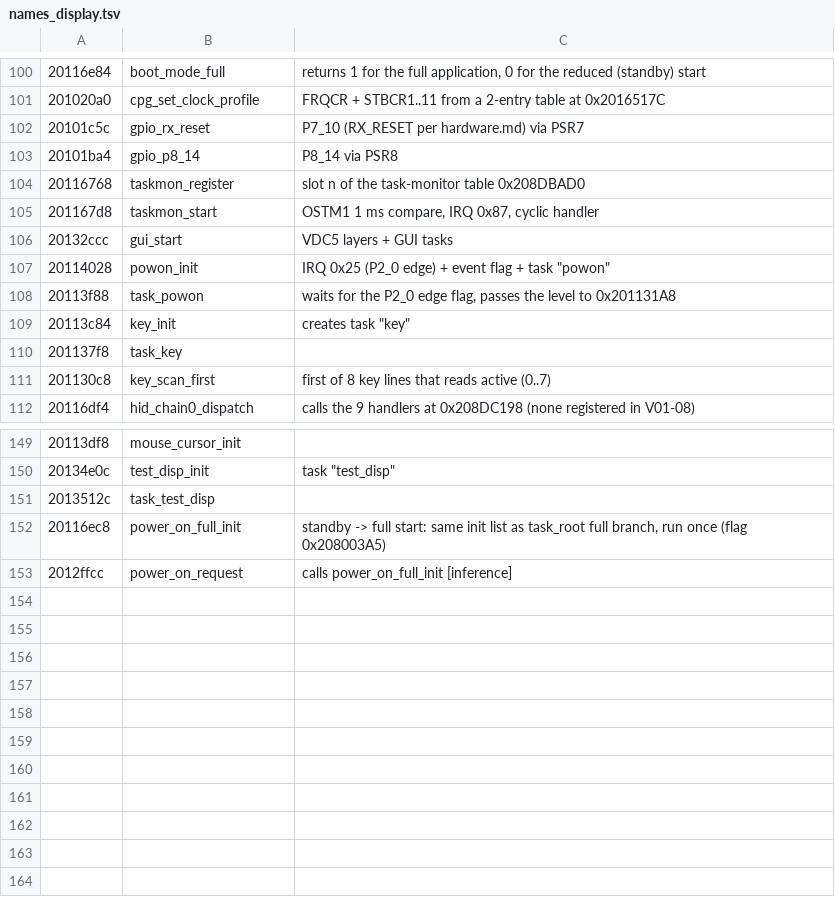
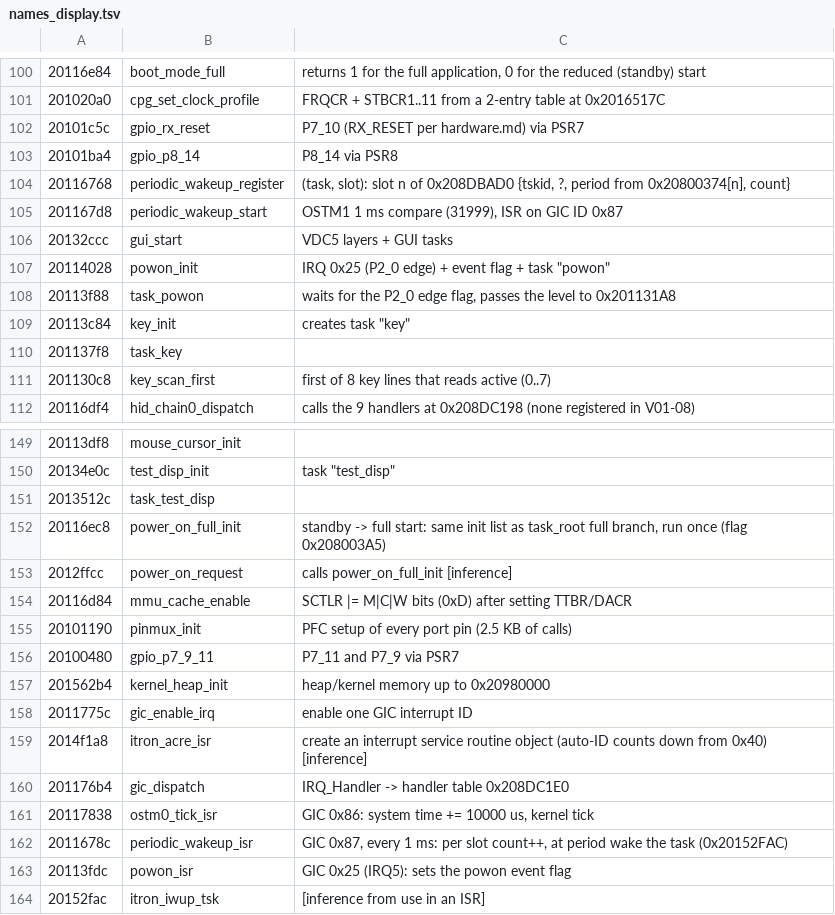
Before and after one commit to Reid-n0rc/FT-710_Firmware, a TSV file: tools/ghidra/names_display.tsv, drawn as a sheet; only a part is shown, gaps mark what is left out.

```diff
--- a/tools/ghidra/names_display.tsv
+++ b/tools/ghidra/names_display.tsv
@@ -103,4 +103,4 @@
 20101ba4	gpio_p8_14	P8_14 via PSR8
-20116768	taskmon_register	slot n of the task-monitor table 0x208DBAD0
-201167d8	taskmon_start	OSTM1 1 ms compare, IRQ 0x87, cyclic handler
+20116768	periodic_wakeup_register	(task, slot): slot n of 0x208DBAD0 {tskid, ?, period from 0x20800374[n], count}
+201167d8	periodic_wakeup_start	OSTM1 1 ms compare (31999), ISR on GIC ID 0x87
 20132ccc	gui_start	VDC5 layers + GUI tasks
@@ -153 +153,12 @@
 2012ffcc	power_on_request	calls power_on_full_init [inference]
+20116d84	mmu_cache_enable	SCTLR |= M|C|W bits (0xD) after setting TTBR/DACR
+20101190	pinmux_init	PFC setup of every port pin (2.5 KB of calls)
+20100480	gpio_p7_9_11	P7_11 and P7_9 via PSR7
+201562b4	kernel_heap_init	heap/kernel memory up to 0x20980000
+2011775c	gic_enable_irq	enable one GIC interrupt ID
+2014f1a8	itron_acre_isr	create an interrupt service routine object (auto-ID counts down from 0x40) [inference]
+201176b4	gic_dispatch	IRQ_Handler -> handler table 0x208DC1E0
+20117838	ostm0_tick_isr	GIC 0x86: system time += 10000 us, kernel tick
+2011678c	periodic_wakeup_isr	GIC 0x87, every 1 ms: per slot count++, at period wake the task (0x20152FAC)
+20113fdc	powon_isr	GIC 0x25 (IRQ5): sets the powon event flag
+20152fac	itron_iwup_tsk	[inference from use in an ISR]
```
